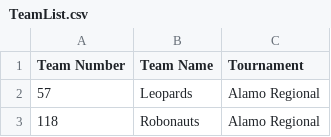
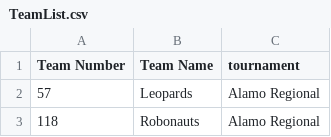
Before and after one commit to RobonautsIPAD/RecycleRush, a CSV file: AerialAssist/Resources/TeamList.csv, drawn as a sheet; only a part is shown; the diff names each change by its address in the sheet, - before the commit and + after, or states it on an @@ line.

Commit message:
Spreadsheet output.

```diff
--- a/AerialAssist/Resources/TeamList.csv
+++ b/AerialAssist/Resources/TeamList.csv
-C1: Tournament
+C1: tournament
```
Also changed, not shown: AerialAssist/Resources/MatchList.csv, 8 other files.
